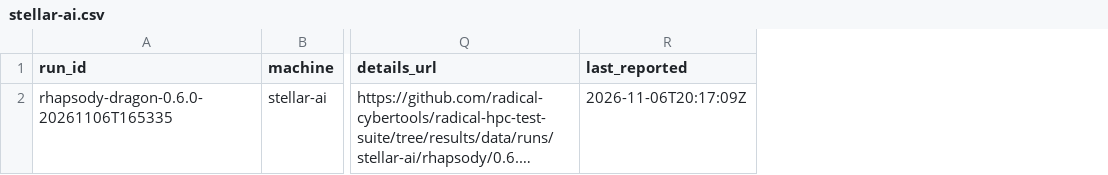
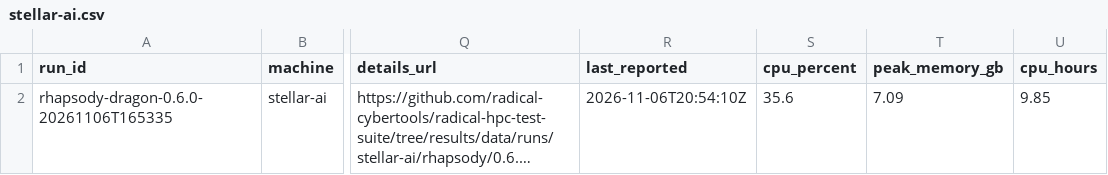
Before and after one commit to radical-cybertools/radical-hpc-test-suite, a CSV file: data/stellar-ai.csv, drawn as a sheet; only a part is shown, gaps mark what is left out; long unchanged cells end in …; the diff names each change by its address in the sheet, - before the commit and + after, or states it on an @@ line.

Commit message:
stellar-ai: rhapsody 0.6.0 FAILED

```diff
--- a/data/stellar-ai.csv
+++ b/data/stellar-ai.csv
+column S (cpu_percent), row 2: 35.6
+column T (peak_memory_gb), row 2: 7.09
+column U (cpu_hours), row 2: 9.85
-R2 (last_reported): 2026-11-06T20:17:09Z
+R2 (last_reported): 2026-11-06T20:54:10Z
```
Also changed, not shown: data/stellar-ai-tests.csv, 1 other file.
